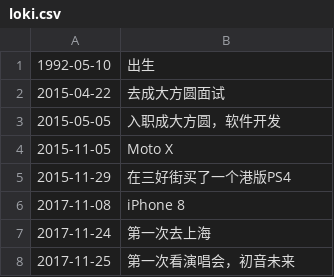
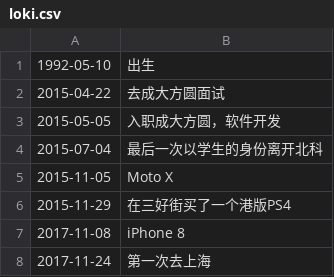
Before and after one commit to Colionor/Loki, a CSV file: loki.csv, drawn as a sheet; only a part is shown; the shorter side is filled out with more unchanged rows; the diff names each change by its address in the sheet, - before the commit and + after, or states it on an @@ line.

Commit message:
memory update

```diff
--- a/loki.csv
+++ b/loki.csv
+row 4: 2015-07-04 | 最后一次以学生的身份离开北科
```
